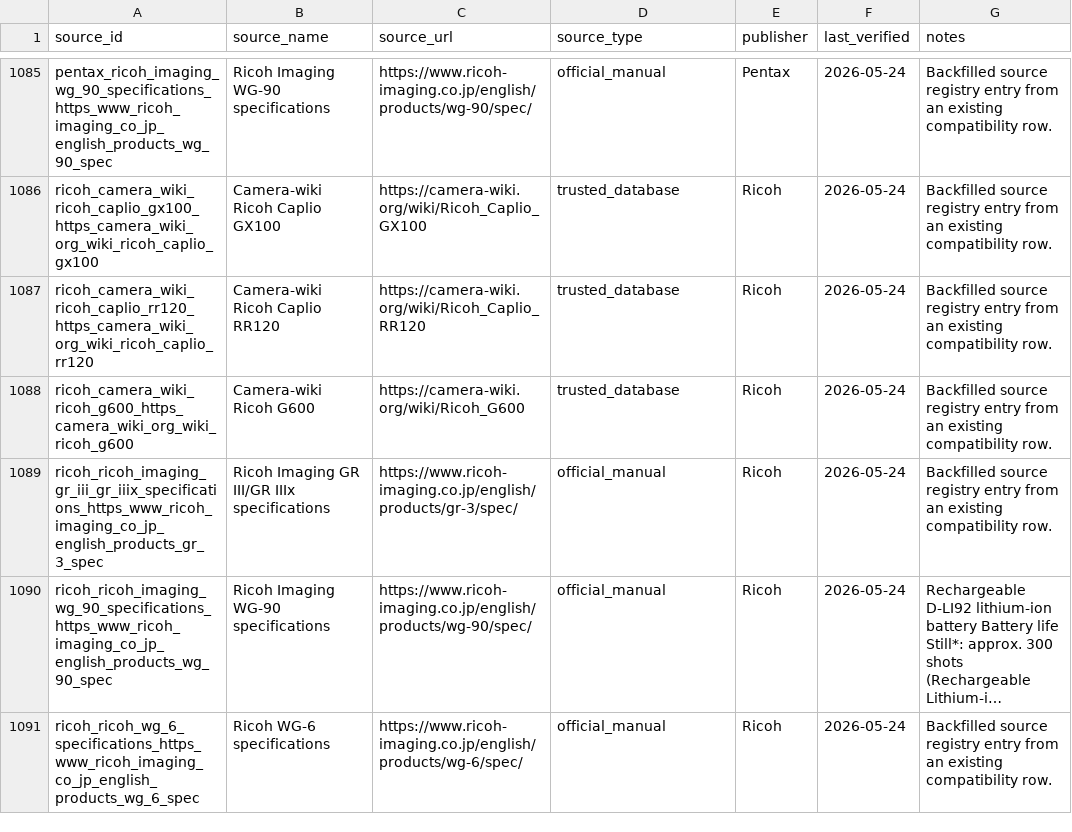
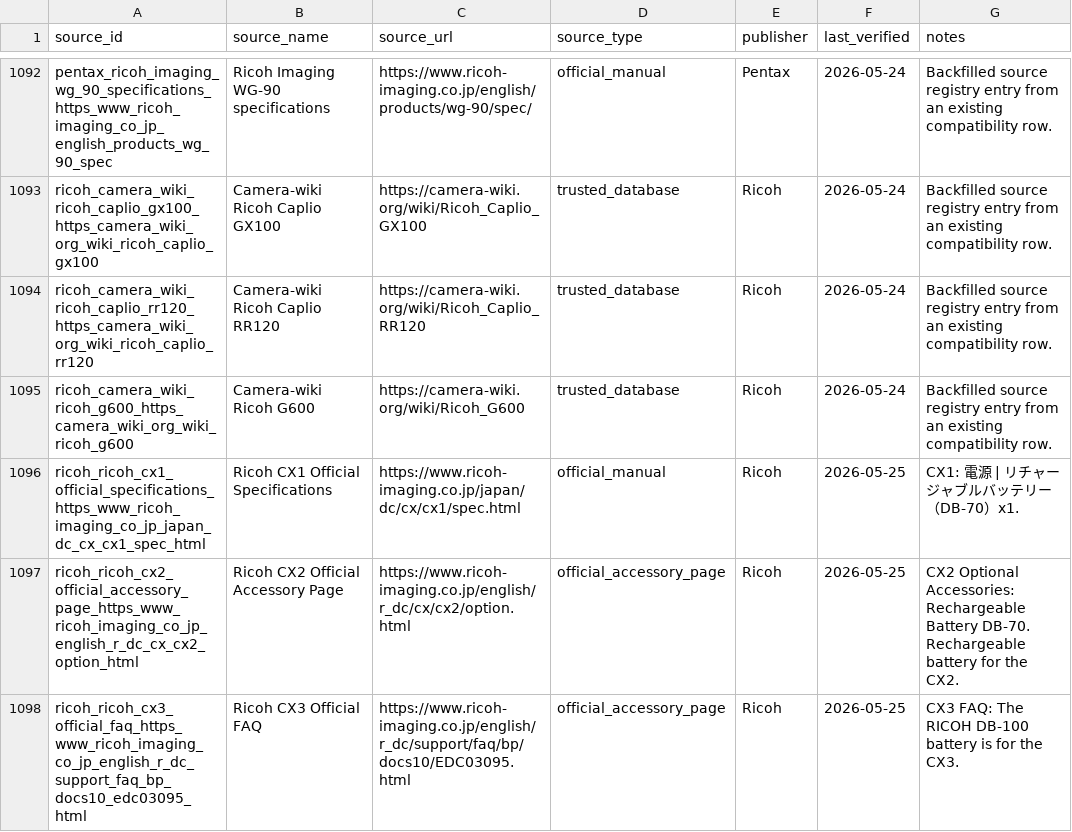
Before and after one commit to Nguyenchan2005/camera-battery-app, a CSV file: exports/sources.csv, drawn as a sheet; only a part is shown, gaps mark what is left out; the shorter side is filled out with more unchanged rows; long unchanged cells end in …; the diff covers the shown part only; the diff names each change by its address in the sheet, - before the commit and + after, or states it on an @@ line.

```diff
--- a/exports/sources.csv
+++ b/exports/sources.csv
+row 1096: ricoh_ricoh_cx1_official_specifications_https_www_ricoh_imaging_co_jp_japan_dc_cx_cx1_spec_html | Ricoh CX1 Official Specifications | https://www.ricoh-imaging.co.jp/japan/dc/cx/cx1/spec.html | official_manual | Ricoh | 2026-05-25 | CX1: 電源 | リチャージャブルバッテリー（DB-70）x1.
+row 1097: ricoh_ricoh_cx2_official_accessory_page_https_www_ricoh_imaging_co_jp_english_r_dc_cx_cx2_option_html | Ricoh CX2 Official Accessory Page | https://www.ricoh-imaging.co.jp/english/r_dc/cx/cx2/option.html | official_accessory_page | Ricoh | 2026-05-25 | CX2 Optional Accessories: Rechargeable Battery DB-70. Rechargeable battery for the CX2.
+row 1098: ricoh_ricoh_cx3_official_faq_https_www_ricoh_imaging_co_jp_english_r_dc_support_faq_bp_docs10_edc03095_html | Ricoh CX3 Official FAQ | https://www.ricoh-imaging.co.jp/english/r_dc/support/faq/bp/docs10/EDC03095.html | official_accessory_page | Ricoh | 2026-05-25 | CX3 FAQ: The RICOH DB-100 battery is for the CX3.
```
Also changed, not shown: 11 added rows elsewhere in this file, exports/batteries.csv, exports/camera_candidates.csv, 29 other files.
